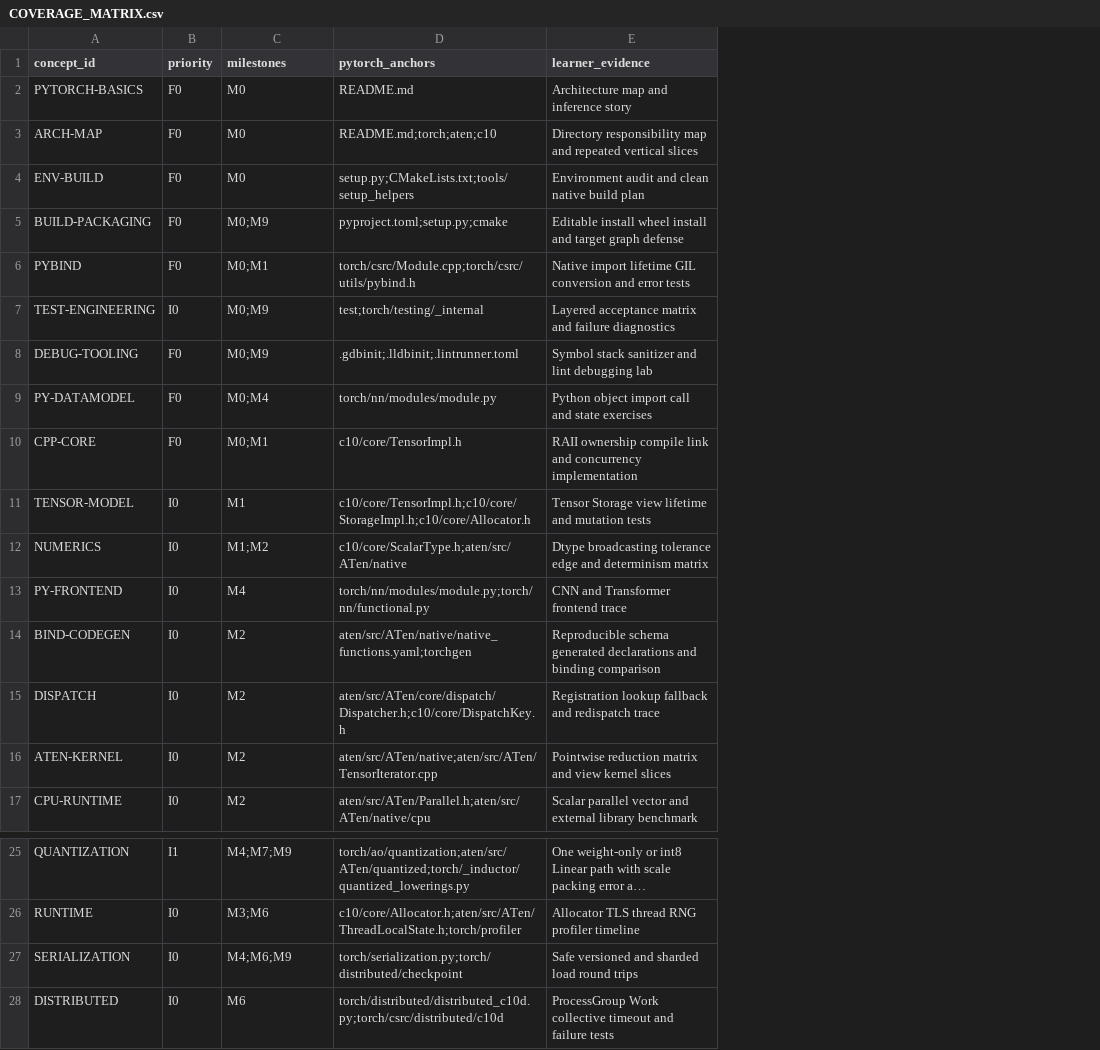
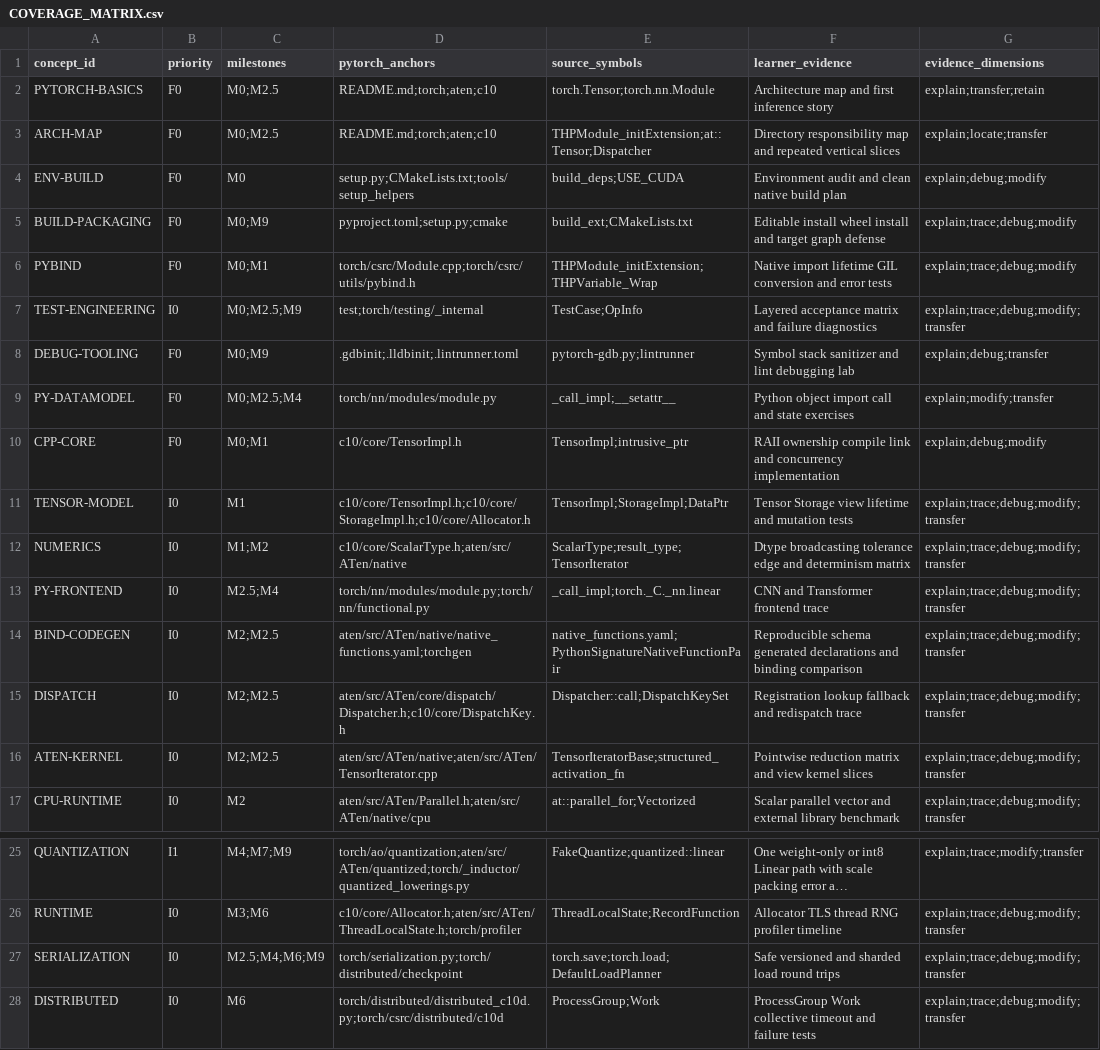
Before and after one commit to zennukenn/torch_learning_system, a CSV file: curriculum/COVERAGE_MATRIX.csv, drawn as a sheet; only a part is shown, gaps mark what is left out; long unchanged cells end in …; addresses are those after the commit; the diff names each change by its address in the sheet, - before the commit and + after, or states it on an @@ line.

Commit message:
Optimize MiniTorch learning progression

```diff
--- a/curriculum/COVERAGE_MATRIX.csv
+++ b/curriculum/COVERAGE_MATRIX.csv
+column E (source_symbols), rows 2-17: torch.Tensor;torch.nn.Module | THPModule_initExtension;at::Tensor;Dispatcher | build_deps;USE_CUDA | build_ext;CMakeLists.txt | THPModule_initExtension;THPVariable_Wrap | TestCase;OpInfo | pytorch-gdb.py;lintrunner | _call_impl;__setattr__ | TensorImpl;intrusive_ptr | TensorImpl;StorageImpl;DataPtr | ScalarType;result_type;TensorIterator | _call_impl;torch._C._nn.linear | native_functions.yaml;PythonSignatureNativeFunctionPair | Dispatcher::call;DispatchKeySet | TensorIteratorBase;structured_activation_fn | at::parallel_for;Vectorized; rows 25-28: FakeQuantize;quantized::linear | ThreadLocalState;RecordFunction | torch.save;torch.load;DefaultLoadPlanner | ProcessGroup;Work
+column G (evidence_dimensions), rows 2-17: explain;transfer;retain | explain;locate;transfer | explain;debug;modify | explain;trace;debug;modify | explain;trace;debug;modify | explain;trace;debug;modify;transfer | explain;debug;transfer | explain;modify;transfer | explain;debug;modify | explain;trace;debug;modify;transfer | explain;trace;debug;modify;transfer | explain;trace;debug;modify;transfer | explain;trace;debug;modify;transfer | explain;trace;debug;modify;transfer | explain;trace;debug;modify;transfer | explain;trace;debug;modify;transfer; rows 25-28: explain;trace;modify;transfer | explain;trace;debug;modify;transfer | explain;trace;debug;modify;transfer | explain;trace;debug;modify;transfer
-C2:C3 (milestones): M0
+C2:C3 (milestones): M0;M2.5
-D2 (pytorch_anchors): README.md
+D2 (pytorch_anchors): README.md;torch;aten;c10
-F2 (learner_evidence): Architecture map and inference story
+F2 (learner_evidence): Architecture map and first inference story
-C7 (milestones): M0;M9
+C7 (milestones): M0;M2.5;M9
-C9 (milestones): M0;M4
+C9 (milestones): M0;M2.5;M4
-C13 (milestones): M4
+C13 (milestones): M2.5;M4
-C14:C16 (milestones): M2
+C14:C16 (milestones): M2;M2.5
-C27 (milestones): M4;M6;M9
+C27 (milestones): M2.5;M4;M6;M9
```
Also changed, not shown: 30 other files.
